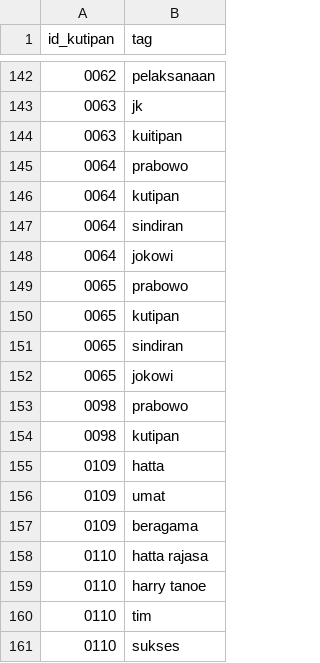
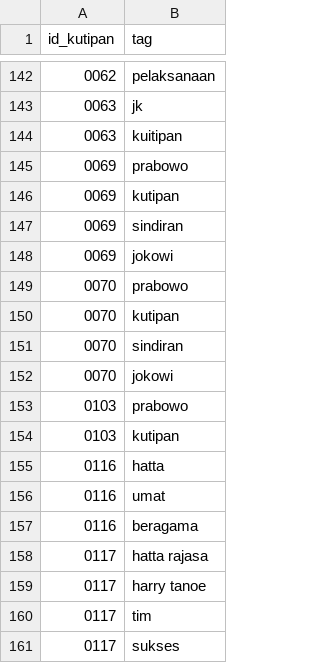
Before and after one commit to pemiluAPI/pemilu-data, a CSV file: calon-presiden/2014/kutipan-presiden-tags.csv, drawn as a sheet; only a part is shown, gaps mark what is left out.

```diff
--- a/calon-presiden/2014/kutipan-presiden-tags.csv
+++ b/calon-presiden/2014/kutipan-presiden-tags.csv
@@ -144,18 +144,18 @@ id_kutipan,tag
 0063,kuitipan
-0064,prabowo
-0064,kutipan
-0064,sindiran
-0064,jokowi
-0065,prabowo
-0065,kutipan
-0065,sindiran
-0065,jokowi
-0098,prabowo
-0098,kutipan
-0109,hatta
-0109,umat
-0109,beragama
-0110,hatta rajasa
-0110,harry tanoe
-0110,tim
-0110,sukses
+0069,prabowo
+0069,kutipan
+0069,sindiran
+0069,jokowi
+0070,prabowo
+0070,kutipan
+0070,sindiran
+0070,jokowi
+0103,prabowo
+0103,kutipan
+0116,hatta
+0116,umat
+0116,beragama
+0117,hatta rajasa
+0117,harry tanoe
+0117,tim
+0117,sukses
```
Also changed, not shown: calon-presiden/2014/kutipan-presiden.csv.
